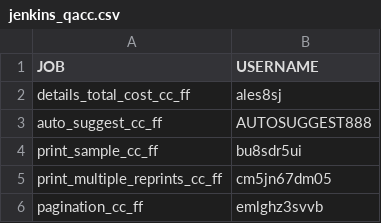
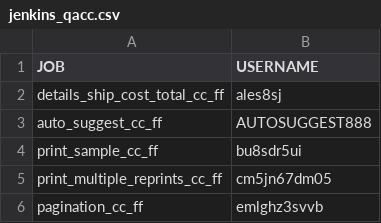
Before and after one commit to sreenavyadoma/Stamps, a CSV file: config/data/jenkins_qacc.csv, drawn as a sheet; only a part is shown.

```diff
--- a/config/data/jenkins_qacc.csv
+++ b/config/data/jenkins_qacc.csv
@@ -1,3 +1,3 @@
 JOB,USERNAME
-details_total_cost_cc_ff,ales8sj
+details_ship_cost_total_cc_ff,ales8sj
 auto_suggest_cc_ff,AUTOSUGGEST888
```
Also changed, not shown: 5 other files.
